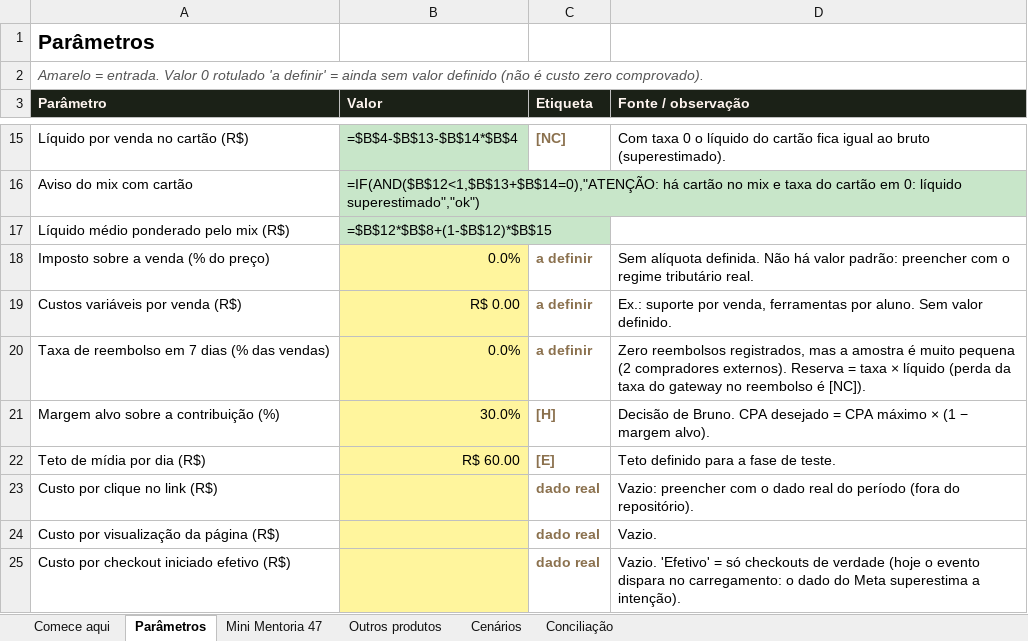
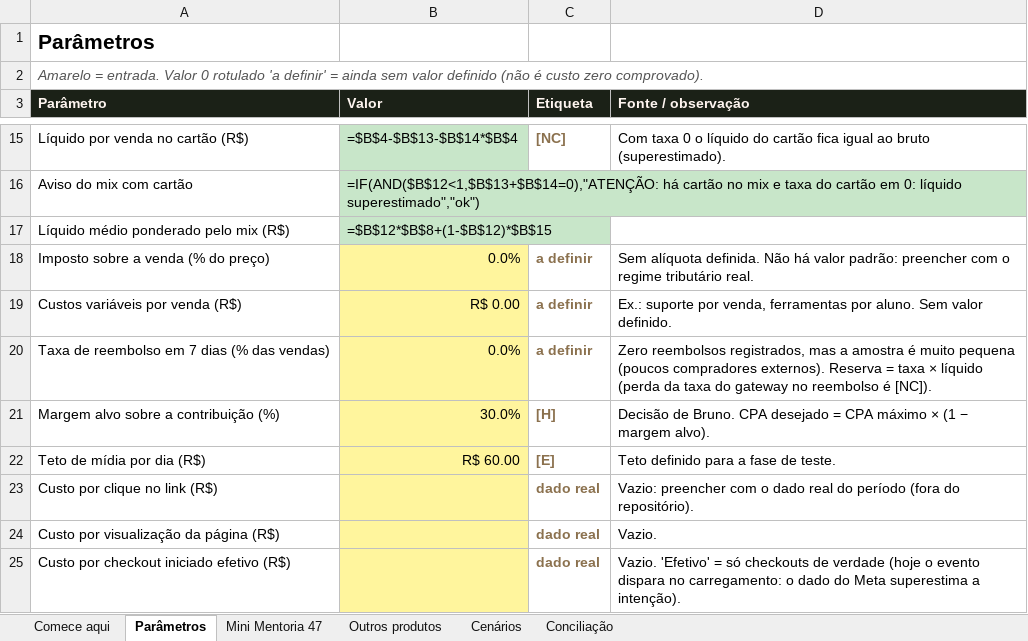
Before and after one commit to bchaerk-creator/zion-hotel-ai-developer, an Excel workbook: zion-sales-engine/08-financeiro/modelo_financeiro.xlsx, sheet Parâmetros, drawn as a sheet; only a part is shown, gaps mark what is left out; values as stored, in another font and other column widths than the file's, no borders; formulas without a stored value are shown as written; the diff names each change by its address in the sheet, - before the commit and + after, or states it on an @@ line.

```diff
--- a/zion-sales-engine/08-financeiro/modelo_financeiro.xlsx (sheet Parâmetros)
+++ b/zion-sales-engine/08-financeiro/modelo_financeiro.xlsx (sheet Parâmetros)
-D20 (Fonte / observação): …muito pequena (2 compradores externos).…
+D20 (Fonte / observação): …muito pequena (poucos compradores externos).…
```
Also changed, not shown: 40 other files.
